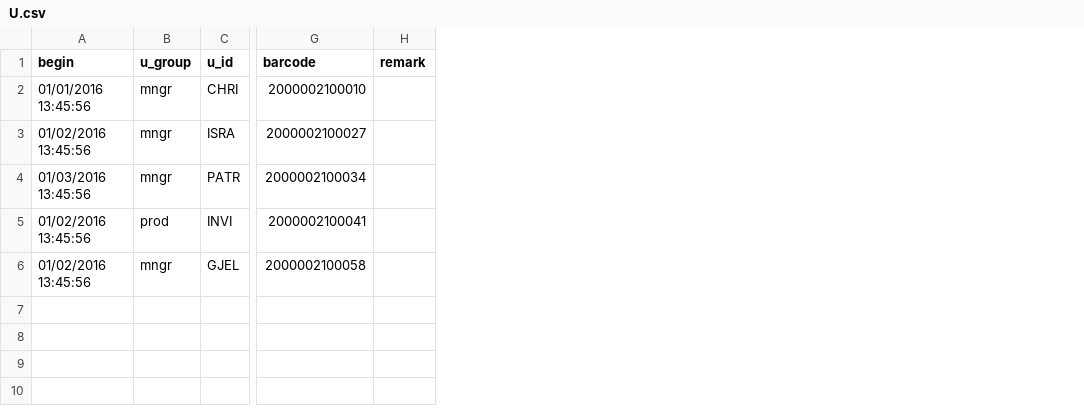
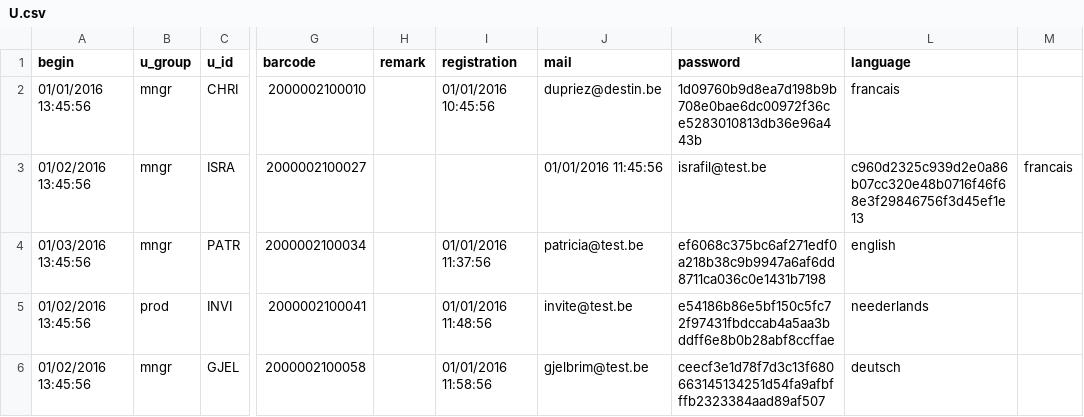
Before and after one commit to AKUINO/ELSA, a CSV file: U.csv, drawn as a sheet; only a part is shown, gaps mark what is left out; the diff names each change by its address in the sheet, - before the commit and + after, or states it on an @@ line.

```diff
--- a/U.csv
+++ b/U.csv
+column I (registration), rows 2-6: 01/01/2016 10:45:56 |  | 01/01/2016 11:37:56 | 01/01/2016 11:48:56 | 01/01/2016 11:58:56
+column J (mail), rows 2-6: dupriez@destin.be | 01/01/2016 11:45:56 | patricia@test.be | invite@test.be | gjelbrim@test.be
+column K (password), rows 2-6: 1d09760b9d8ea7d198b9b708e0bae6dc00972f36ce5283010813db36e96a443b | israfil@test.be | ef6068c375bc6af271edf0a218b38c9b9947a6af6dd8711ca036c0e1431b7198 | e54186b86e5bf150c5fc72f97431fbdccab4a5aa3bddff6e8b0b28abf8ccffae | ceecf3e1d78f7d3c13f680663145134251d54fa9afbfffb2323384aad89af507
+column L (language), rows 2-6: francais | c960d2325c939d2e0a86b07cc320e48b0716f46f68e3f29846756f3d45ef1e13 | english | neederlands | deutsch
+column M, row 3: francais
```
Also changed, not shown: languages.csv, 4 other files.
